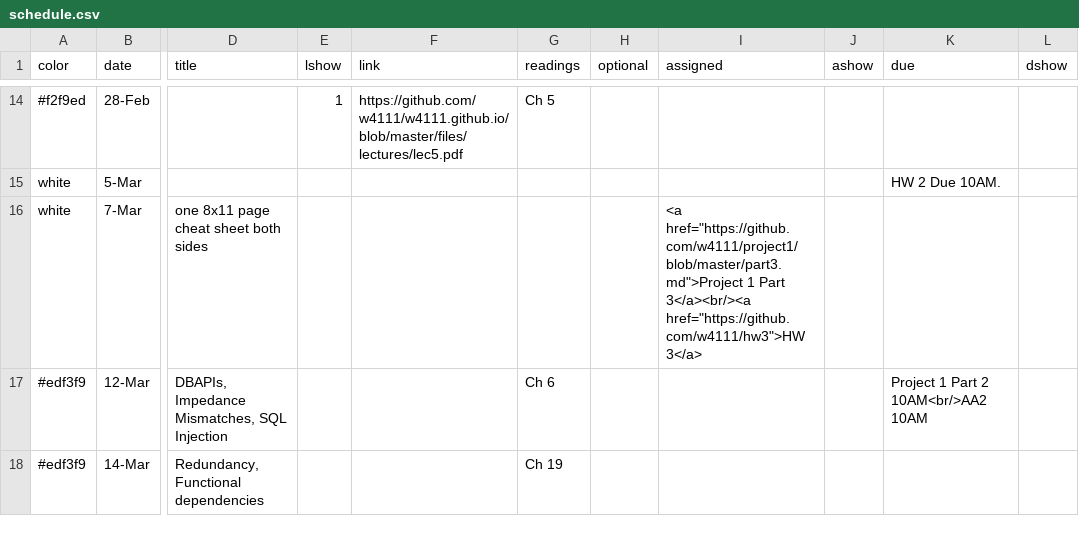
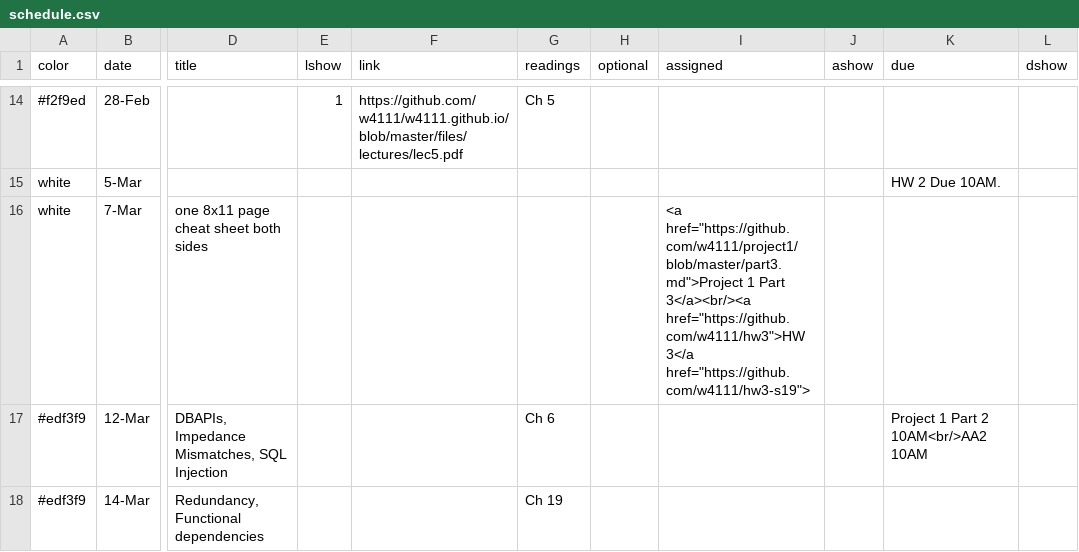
Before and after one commit to KnightMollo/w4111.github.io, a CSV file: _data/schedule.csv, drawn as a sheet; only a part is shown, gaps mark what is left out; the diff names each change by its address in the sheet, - before the commit and + after, or states it on an @@ line.

Commit message:
Update schedule.csv

```diff
--- a/_data/schedule.csv
+++ b/_data/schedule.csv
-I16 (assigned): …3</a><br/><a href="https://github.com/w4111/hw3">HW 3</a>
+I16 (assigned): …3</a><br/><a href="https://github.com/w4111/hw3">HW 3</a href="https://github.com/w4111/hw3-s19">
```
